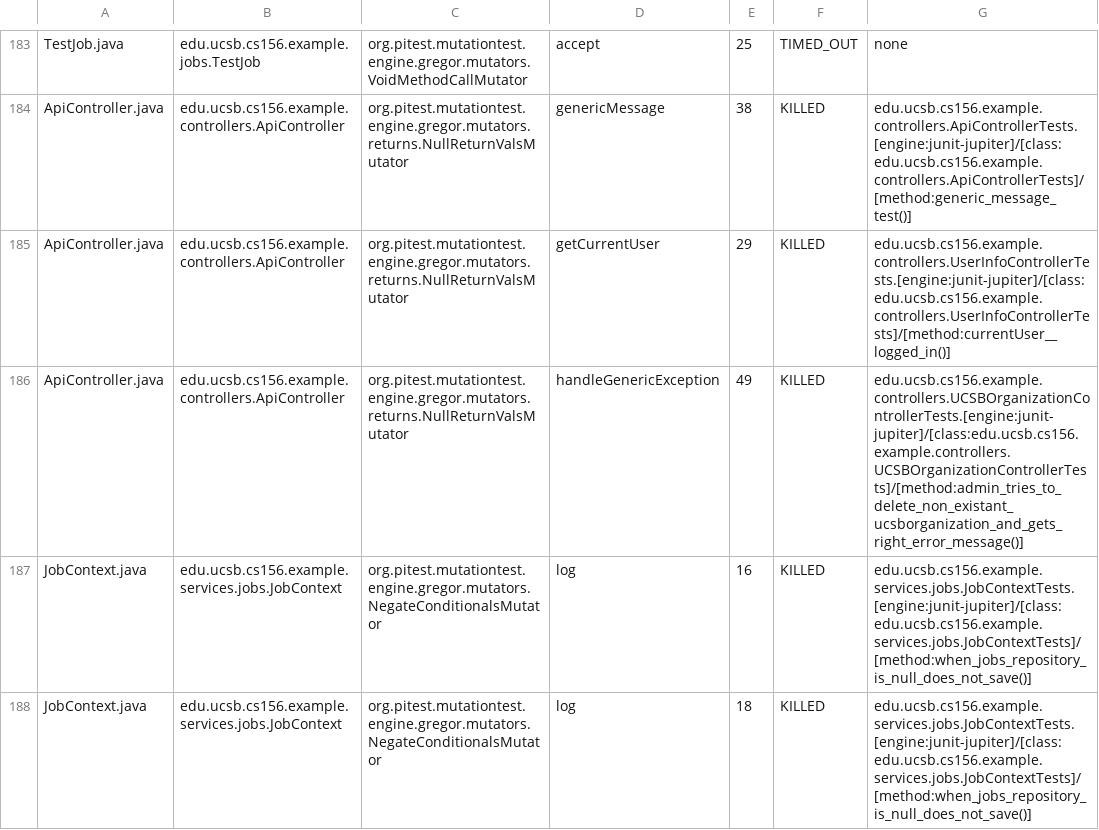
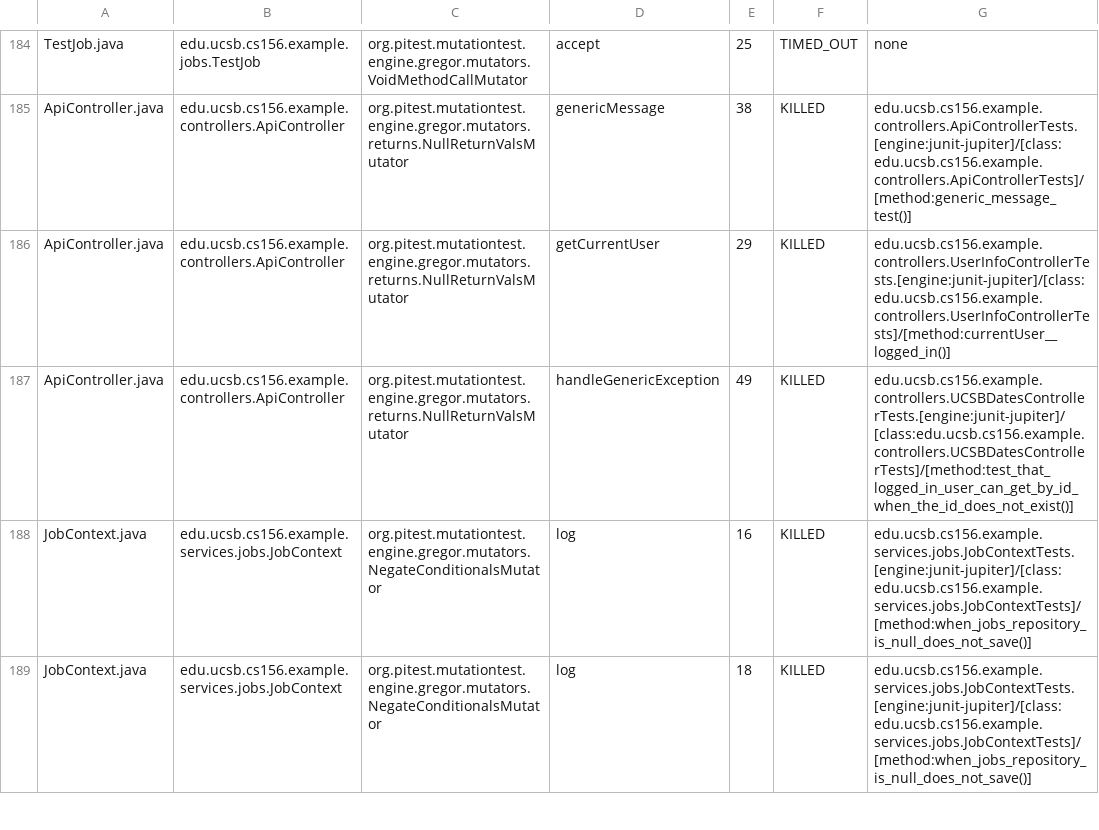
Before and after one commit to ucsb-cs156-s25/team02-s25-14, a CSV file: pitest/mutations.csv, drawn as a sheet; only a part is shown, gaps mark what is left out; the diff covers the shown part only.

Commit message:
Deploying to gh-pages from @ ucsb-cs156-s25/team02-s25-14@9524107768cc177861df4f5a0054581a2e3a133a 🚀

```diff
--- a/pitest/mutations.csv
+++ b/pitest/mutations.csv
@@ -185,3 +186,3 @@ ApiController.java,edu.ucsb.cs156.example.controllers.ApiController,org.pitest.m
 ApiController.java,edu.ucsb.cs156.example.controllers.ApiController,org.pitest.mutationtest.engine.gregor.mutators.returns.NullReturnValsMutator,getCurrentUser,29,KILLED,edu.ucsb.cs156.example.controllers.UserInfoControllerTests.[engine:junit-jupiter]/[class:edu.ucsb.cs156.example.controllers.UserInfoControllerTests]/[method:currentUser__logged_in()]
-ApiController.java,edu.ucsb.cs156.example.controllers.ApiController,org.pitest.mutationtest.engine.gregor.mutators.returns.NullReturnValsMutator,handleGenericException,49,KILLED,edu.ucsb.cs156.example.controllers.UCSBOrganizationControllerTests.[engine:junit-jupiter]/[class:edu.ucsb.cs156.example.controllers.UCSBOrganizationControllerTests]/[method:admin_tries_to_delete_non_existant_ucsborganization_and_gets_right_error_message()]
+ApiController.java,edu.ucsb.cs156.example.controllers.ApiController,org.pitest.mutationtest.engine.gregor.mutators.returns.NullReturnValsMutator,handleGenericException,49,KILLED,edu.ucsb.cs156.example.controllers.UCSBDatesControllerTests.[engine:junit-jupiter]/[class:edu.ucsb.cs156.example.controllers.UCSBDatesControllerTests]/[method:test_that_logged_in_user_can_get_by_id_when_the_id_does_not_exist()]
 JobContext.java,edu.ucsb.cs156.example.services.jobs.JobContext,org.pitest.mutationtest.engine.gregor.mutators.NegateConditionalsMutator,log,16,KILLED,edu.ucsb.cs156.example.services.jobs.JobContextTests.[engine:junit-jupiter]/[class:edu.ucsb.cs156.example.services.jobs.JobContextTests]/[method:when_jobs_repository_is_null_does_not_save()]
```
Also changed, not shown: 13 added rows and 12 removed rows elsewhere in this file, 23 other files.
